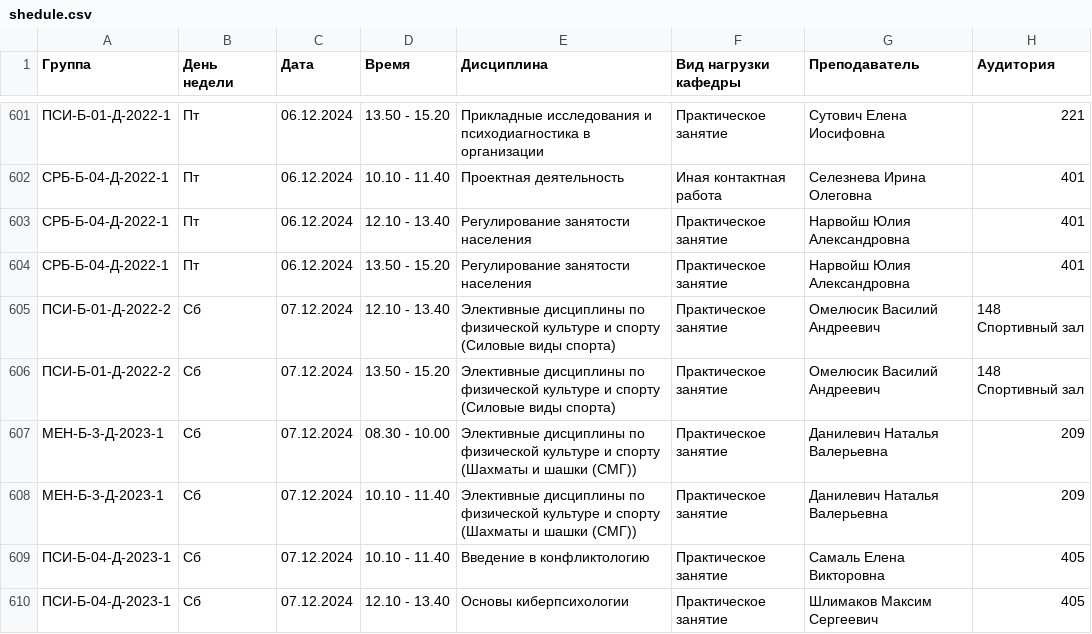
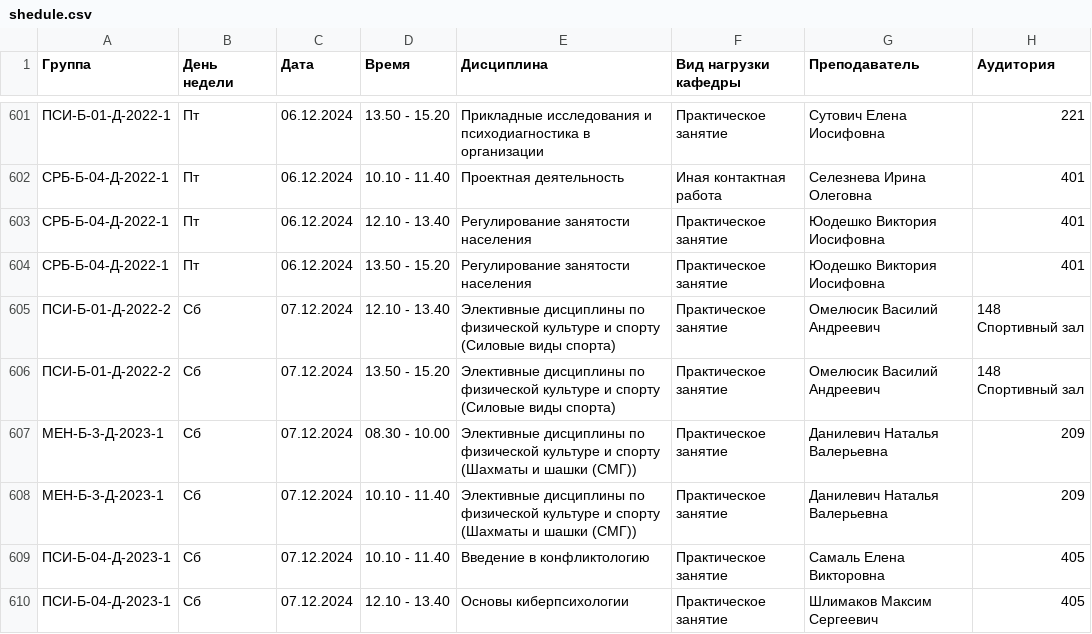
Before and after one commit to dab97/shedule, a CSV file: public/shedule.csv, drawn as a sheet; only a part is shown, gaps mark what is left out.

Commit message:
update

```diff
--- a/public/shedule.csv
+++ b/public/shedule.csv
@@ -602,4 +602,4 @@
 СРБ-Б-04-Д-2022-1;Пт;06.12.2024;10.10 - 11.40;Проектная деятельность;Иная контактная работа;Селезнева Ирина Олеговна;401
-СРБ-Б-04-Д-2022-1;Пт;06.12.2024;12.10 - 13.40;Регулирование занятости населения;Практическое занятие;Нарвойш Юлия Александровна;401
-СРБ-Б-04-Д-2022-1;Пт;06.12.2024;13.50 - 15.20;Регулирование занятости населения;Практическое занятие;Нарвойш Юлия Александровна;401
+СРБ-Б-04-Д-2022-1;Пт;06.12.2024;12.10 - 13.40;Регулирование занятости населения;Практическое занятие;Юодешко Виктория Иосифовна;401
+СРБ-Б-04-Д-2022-1;Пт;06.12.2024;13.50 - 15.20;Регулирование занятости населения;Практическое занятие;Юодешко Виктория Иосифовна;401
 ПСИ-Б-01-Д-2022-2;Сб;07.12.2024;12.10 - 13.40;Элективные дисциплины по физической культуре и спорту (Силовые виды спорта);Практическое занятие;Омелюсик Василий Андреевич;148 Спортивный зал
```
